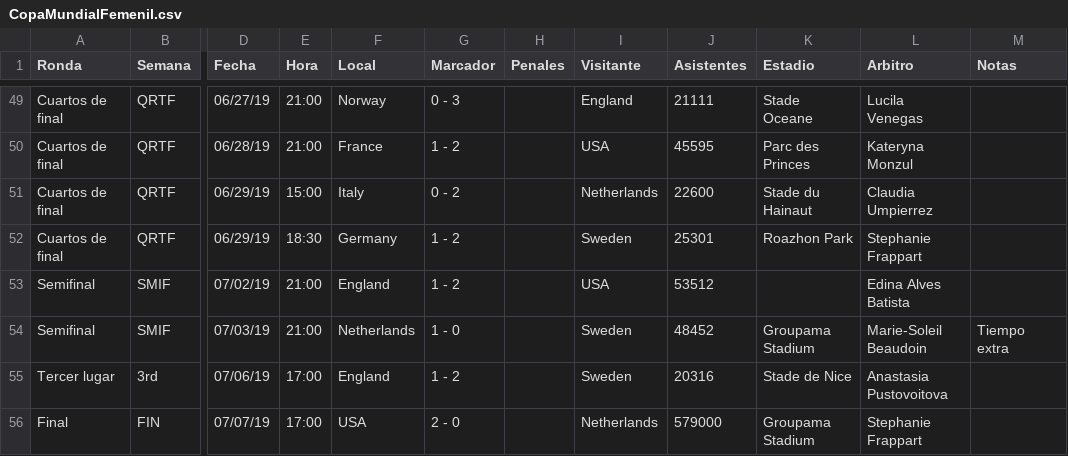
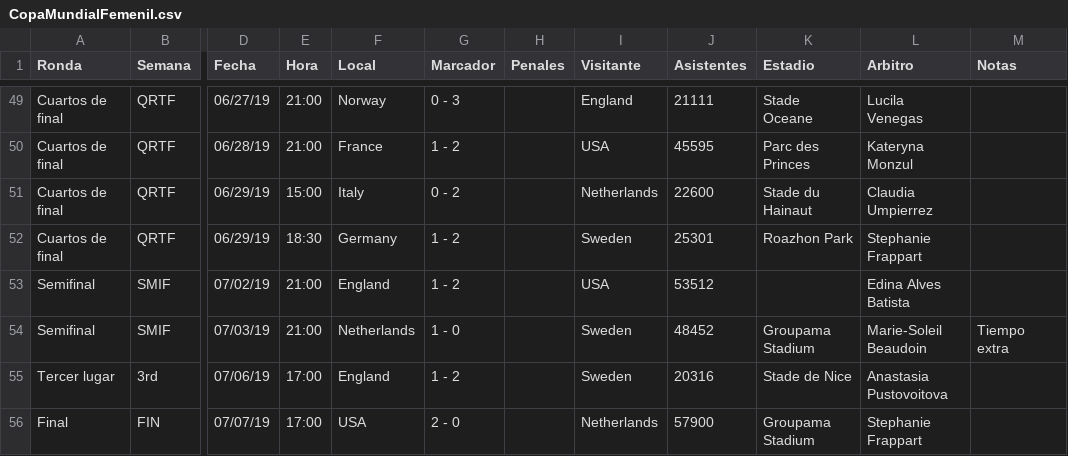
Before and after one commit to edgar-ruiz/semana-1, a CSV file: datos/CopaMundialFemenil.csv, drawn as a sheet; only a part is shown, gaps mark what is left out; the diff names each change by its address in the sheet, - before the commit and + after, or states it on an @@ line.

Commit message:
Add files via upload

```diff
--- a/datos/CopaMundialFemenil.csv
+++ b/datos/CopaMundialFemenil.csv
-J56 (Asistentes): 579000
+J56 (Asistentes): 57900
```
